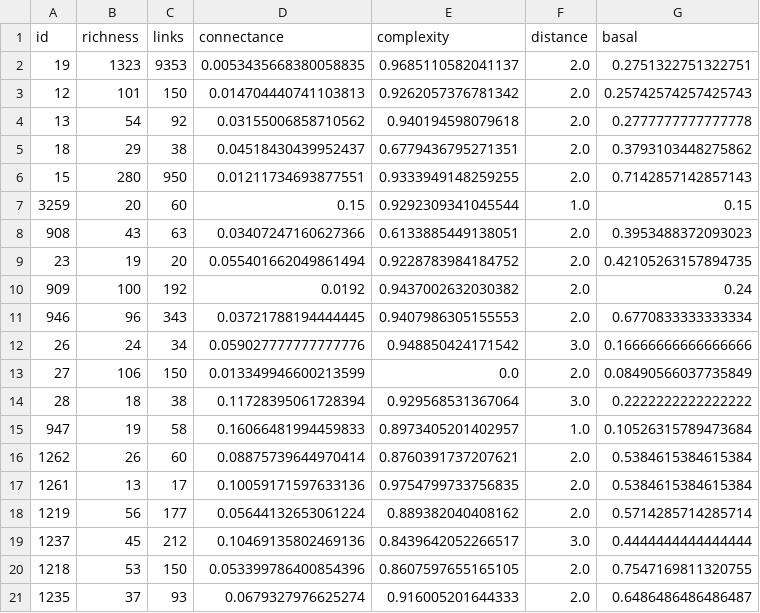
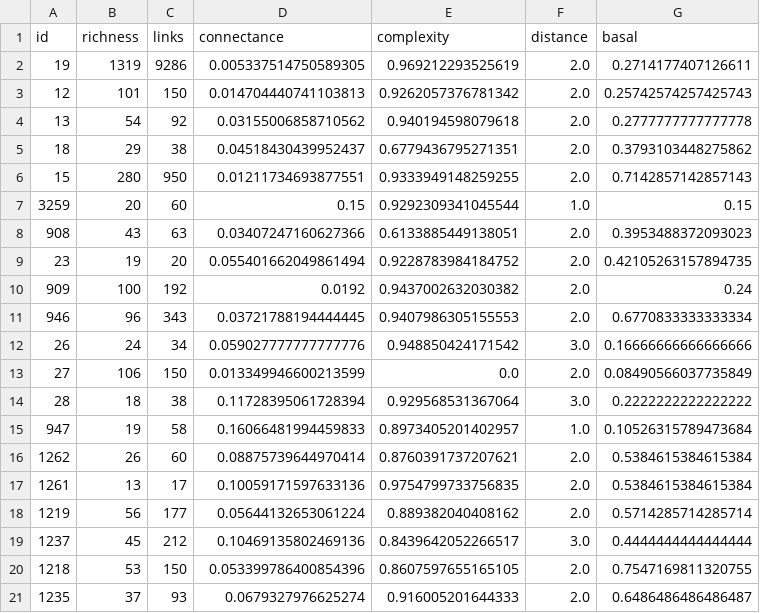
Before and after one commit to BecksLab/t_is_for_topology, a CSV file: data/mangal_summary.csv, drawn as a sheet.

Commit message:
⛴️ export mangal networks

```diff
--- a/data/mangal_summary.csv
+++ b/data/mangal_summary.csv
@@ -1,3 +1,3 @@
 id,richness,links,connectance,complexity,distance,basal
-19,1323,9353,0.0053435668380058835,0.9685110582041137,2.0,0.2751322751322751
+19,1319,9286,0.005337514750589305,0.969212293525619,2.0,0.2714177407126611
 12,101,150,0.014704440741103813,0.9262057376781342,2.0,0.25742574257425743
```
Also changed, not shown: 3 other files.
